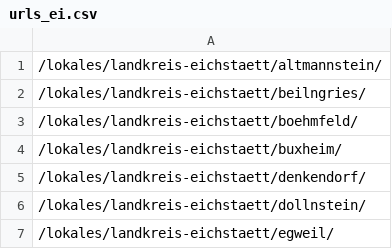
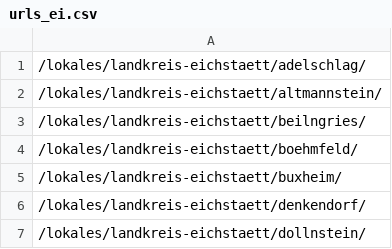
Before and after one commit to PandaKata/ortsabdeckung_neu, a CSV file: urls/urls_dk/urls_ei.csv, drawn as a sheet; only a part is shown; the shorter side is filled out with more unchanged rows.

Commit message:
Update urls_ei.csv

```diff
--- a/urls/urls_dk/urls_ei.csv
+++ b/urls/urls_dk/urls_ei.csv
@@ -1 +1,2 @@
+/lokales/landkreis-eichstaett/adelschlag/
 /lokales/landkreis-eichstaett/altmannstein/
```
